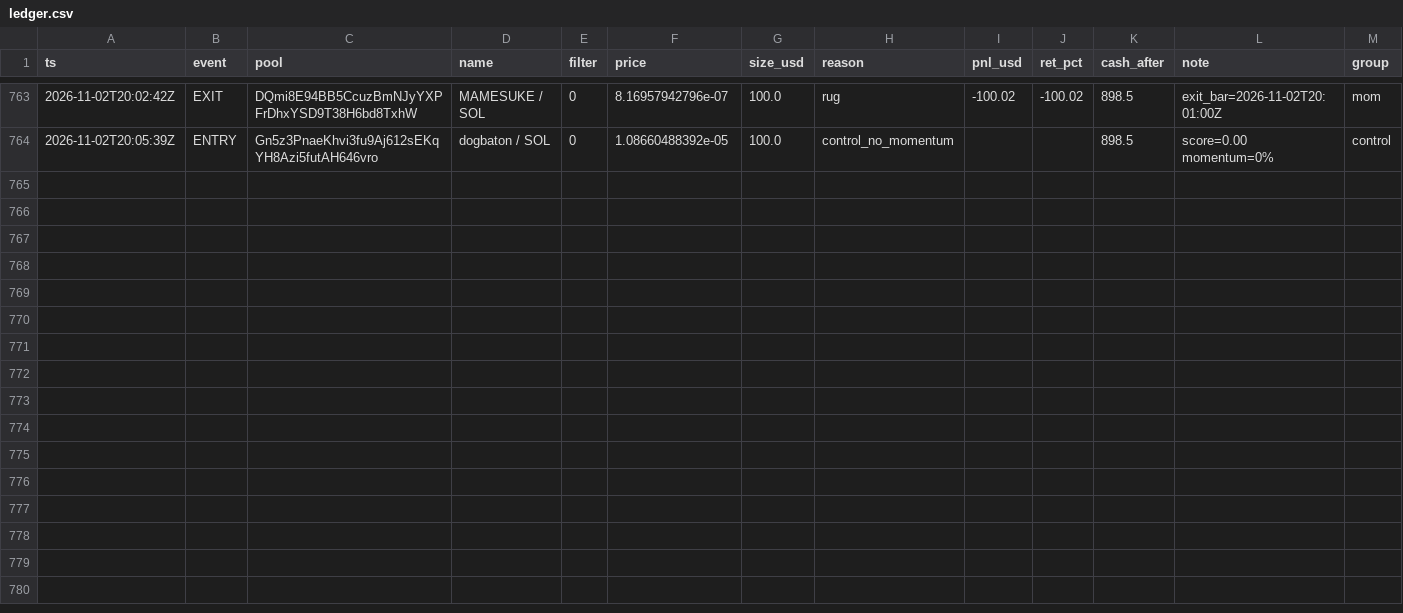
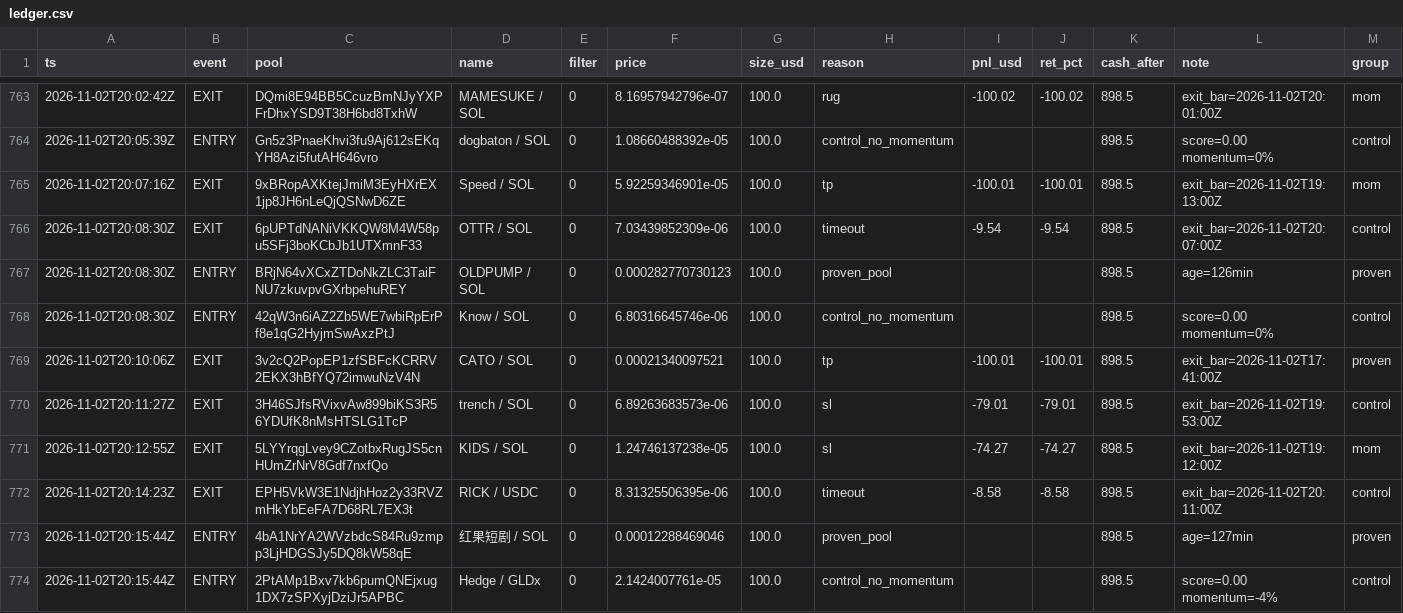
Before and after one commit to twangy2157/paper-trader-sim., a CSV file: paper_data/ledger.csv, drawn as a sheet; only a part is shown, gaps mark what is left out; the diff names each change by its address in the sheet, - before the commit and + after, or states it on an @@ line.

```diff
--- a/paper_data/ledger.csv
+++ b/paper_data/ledger.csv
+row 765: 2026-11-02T20:07:16Z | EXIT | 9xBRopAXKtejJmiM3EyHXrEX1jp8JH6nLeQjQSNwD6ZE | Speed / SOL | 0 | 5.92259346901e-05 | 100.0 | tp | -100.01 | -100.01 | 898.5 | exit_bar=2026-11-02T19:13:00Z | mom
+row 766: 2026-11-02T20:08:30Z | EXIT | 6pUPTdNANiVKKQW8M4W58pu5SFj3boKCbJb1UTXmnF33 | OTTR / SOL | 0 | 7.03439852309e-06 | 100.0 | timeout | -9.54 | -9.54 | 898.5 | exit_bar=2026-11-02T20:07:00Z | control
+row 767: 2026-11-02T20:08:30Z | ENTRY | BRjN64vXCxZTDoNkZLC3TaiFNU7zkuvpvGXrbpehuREY | OLDPUMP / SOL | 0 | 0.000282770730123 | 100.0 | proven_pool |  |  | 898.5 | age=126min | proven
+row 768: 2026-11-02T20:08:30Z | ENTRY | 42qW3n6iAZ2Zb5WE7wbiRpErPf8e1qG2HyjmSwAxzPtJ | Know / SOL | 0 | 6.80316645746e-06 | 100.0 | control_no_momentum |  |  | 898.5 | score=0.00 momentum=0% | control
+row 769: 2026-11-02T20:10:06Z | EXIT | 3v2cQ2PopEP1zfSBFcKCRRV2EKX3hBfYQ72imwuNzV4N | CATO / SOL | 0 | 0.00021340097521 | 100.0 | tp | -100.01 | -100.01 | 898.5 | exit_bar=2026-11-02T17:41:00Z | proven
+row 770: 2026-11-02T20:11:27Z | EXIT | 3H46SJfsRVixvAw899biKS3R56YDUfK8nMsHTSLG1TcP | trench / SOL | 0 | 6.89263683573e-06 | 100.0 | sl | -79.01 | -79.01 | 898.5 | exit_bar=2026-11-02T19:53:00Z | control
+row 771: 2026-11-02T20:12:55Z | EXIT | 5LYYrqgLvey9CZotbxRugJS5cnHUmZrNrV8Gdf7nxfQo | KIDS / SOL | 0 | 1.24746137238e-05 | 100.0 | sl | -74.27 | -74.27 | 898.5 | exit_bar=2026-11-02T19:12:00Z | mom
+row 772: 2026-11-02T20:14:23Z | EXIT | EPH5VkW3E1NdjhHoz2y33RVZmHkYbEeFA7D68RL7EX3t | RICK / USDC | 0 | 8.31325506395e-06 | 100.0 | timeout | -8.58 | -8.58 | 898.5 | exit_bar=2026-11-02T20:11:00Z | control
+row 773: 2026-11-02T20:15:44Z | ENTRY | 4bA1NrYA2WVzbdcS84Ru9zmpp3LjHDGSJy5DQ8kW58qE | 红果短剧 / SOL | 0 | 0.00012288469046 | 100.0 | proven_pool |  |  | 898.5 | age=127min | proven
+row 774: 2026-11-02T20:15:44Z | ENTRY | 2PtAMp1Bxv7kb6pumQNEjxug1DX7zSPXyjDziJr5APBC | Hedge / GLDx | 0 | 2.1424007761e-05 | 100.0 | control_no_momentum |  |  | 898.5 | score=0.00 momentum=-4% | control
```
Also changed, not shown: paper_data/variants.csv, 3 other files.
